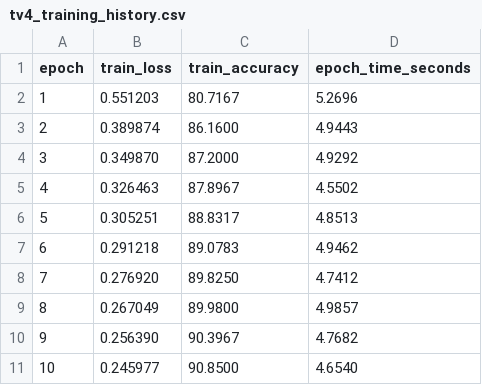
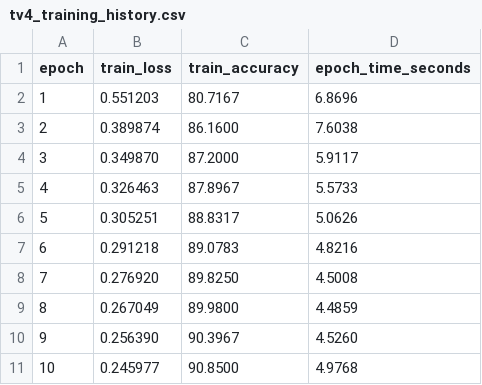
Before and after one commit to tanlen06-debug/UTH-Deep-Learning-nhom2, a CSV file: Practice_1/experiments/tv4_training_history.csv, drawn as a sheet.

Commit message:
feat: cap nhat notebook evaluation va file history cuối

```diff
--- a/Practice_1/experiments/tv4_training_history.csv
+++ b/Practice_1/experiments/tv4_training_history.csv
@@ -1,11 +1,11 @@
 epoch,train_loss,train_accuracy,epoch_time_seconds
-1,0.551203,80.7167,5.2696
-2,0.389874,86.1600,4.9443
-3,0.349870,87.2000,4.9292
-4,0.326463,87.8967,4.5502
-5,0.305251,88.8317,4.8513
-6,0.291218,89.0783,4.9462
-7,0.276920,89.8250,4.7412
-8,0.267049,89.9800,4.9857
-9,0.256390,90.3967,4.7682
-10,0.245977,90.8500,4.6540
+1,0.551203,80.7167,6.8696
+2,0.389874,86.1600,7.6038
+3,0.349870,87.2000,5.9117
+4,0.326463,87.8967,5.5733
+5,0.305251,88.8317,5.0626
+6,0.291218,89.0783,4.8216
+7,0.276920,89.8250,4.5008
+8,0.267049,89.9800,4.4859
+9,0.256390,90.3967,4.5260
+10,0.245977,90.8500,4.9768
```
